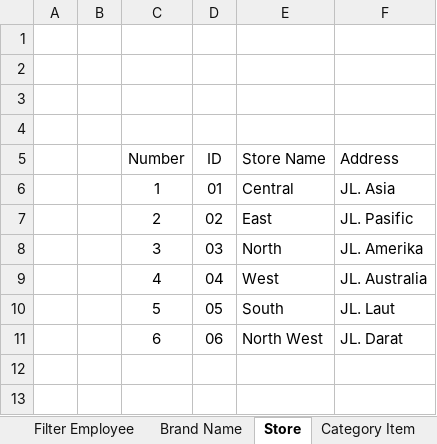
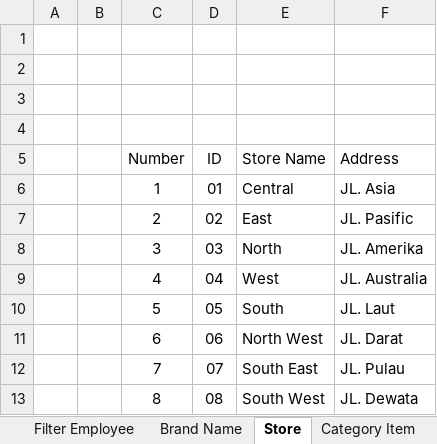
Before and after one commit to deltadirgantara2801/Data-Analysis, an Excel workbook: Analytics Data/Sales Electronics.xlsm, sheet Store, drawn as a sheet; values as stored, in another font and other column widths than the file's, no borders; conditional formats and table styles not drawn; the diff names each change by its address in the sheet, - before the commit and + after, or states it on an @@ line.

```diff
--- a/Analytics Data/Sales Electronics.xlsm (sheet Store)
+++ b/Analytics Data/Sales Electronics.xlsm (sheet Store)
+row 12:  |  | 7 | 07 | South East | JL. Pulau
+row 13:  |  | 8 | 08 | South West | JL. Dewata
```
Also changed, not shown: sheet Sales, sheet Inventory, sheet LOG, sheet Stock Unit, sheet FIFO COGS, formulas that keep their value.
